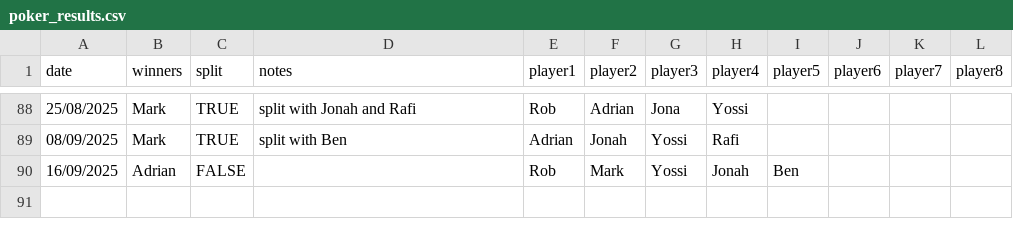
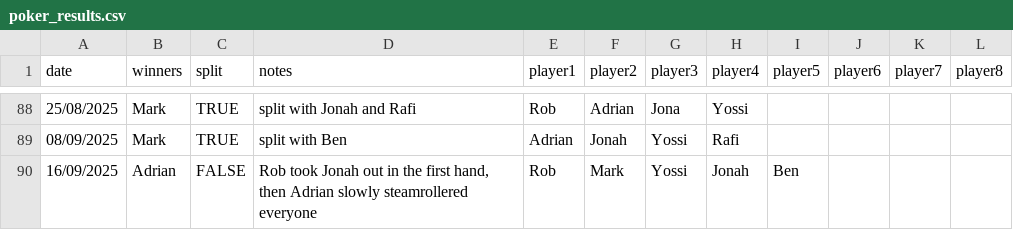
Before and after one commit to Benjapos/p_ker_buddy, a CSV file: docs/data/poker_results.csv, drawn as a sheet; only a part is shown, gaps mark what is left out.

Commit message:
tweakeroo

```diff
--- a/docs/data/poker_results.csv
+++ b/docs/data/poker_results.csv
@@ -89,2 +89,2 @@ date,winners,split,notes,player1,player2,player3,player4,player5,player6,player7
 08/09/2025,Mark,TRUE,split with Ben,Adrian,Jonah,Yossi,Rafi,,,,
-16/09/2025,Adrian,FALSE,,Rob,Mark,Yossi,Jonah,Ben,,,
+16/09/2025,Adrian,FALSE,"Rob took Jonah out in the first hand, then Adrian slowly steamrollered everyone",Rob,Mark,Yossi,Jonah,Ben,,,
```
